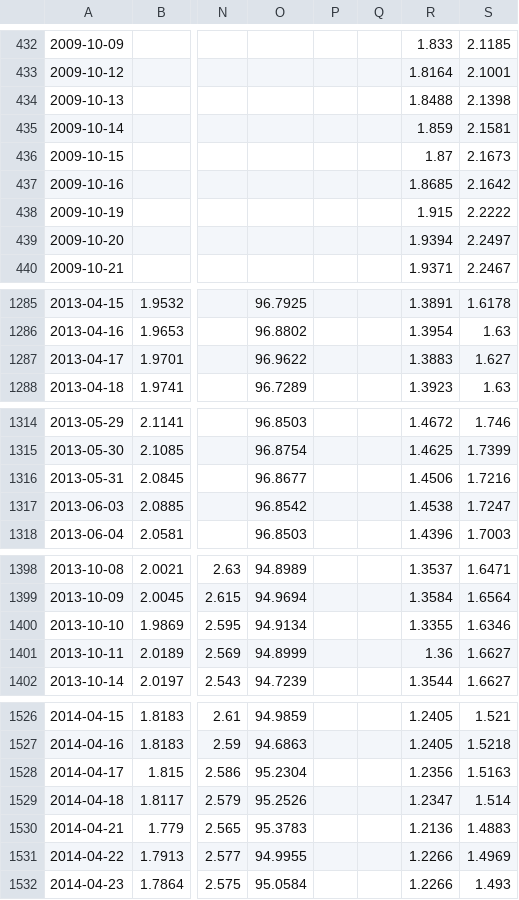
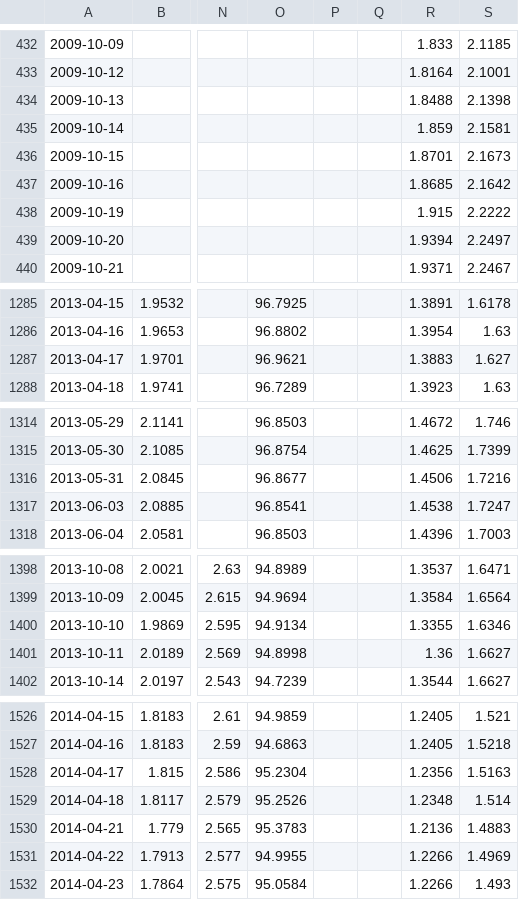
Before and after one commit to dawnllaw-svg/us-etf-data, a CSV file: cn_etf_daily.csv, drawn as a sheet; only a part is shown, gaps mark what is left out; the diff covers the shown part only; the diff names each change by its address in the sheet, - before the commit and + after, or states it on an @@ line.

```diff
--- a/cn_etf_daily.csv
+++ b/cn_etf_daily.csv
-R436: 1.87
+R436: 1.8701
-O1287: 96.9622
+O1287: 96.9621
-O1317: 96.8542
+O1317: 96.8541
-O1401: 94.8999
+O1401: 94.8998
-R1529: 1.2347
+R1529: 1.2348
```
Also changed, not shown: 1 added row and 84 edited cells elsewhere in this file, us_etf_daily.csv.
